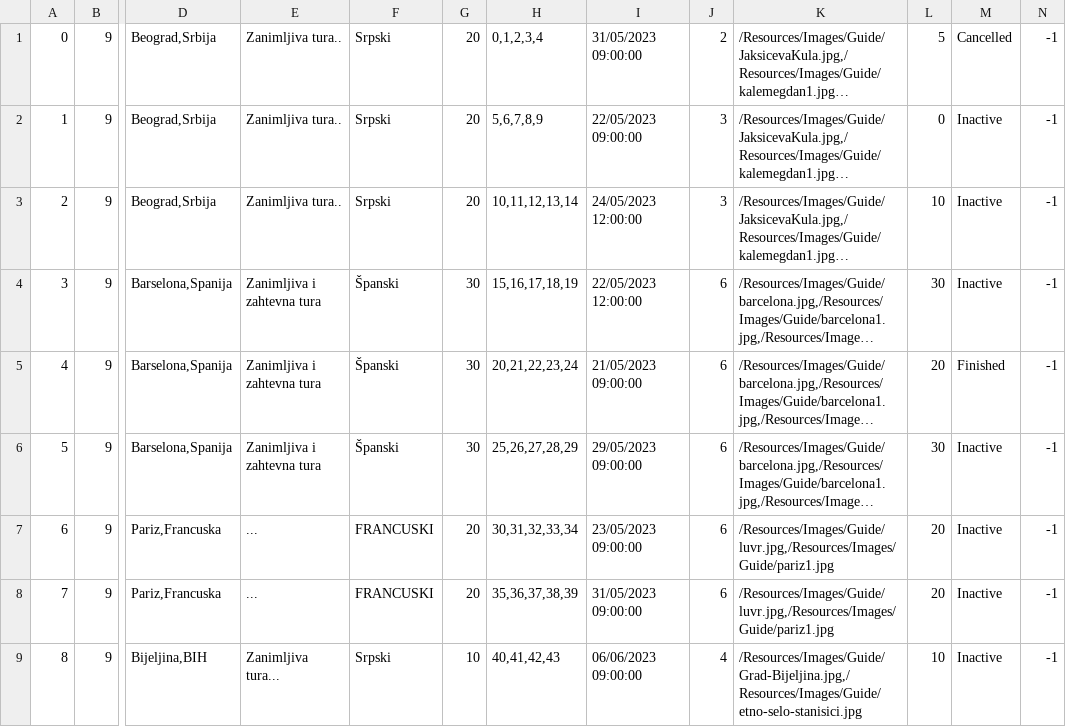
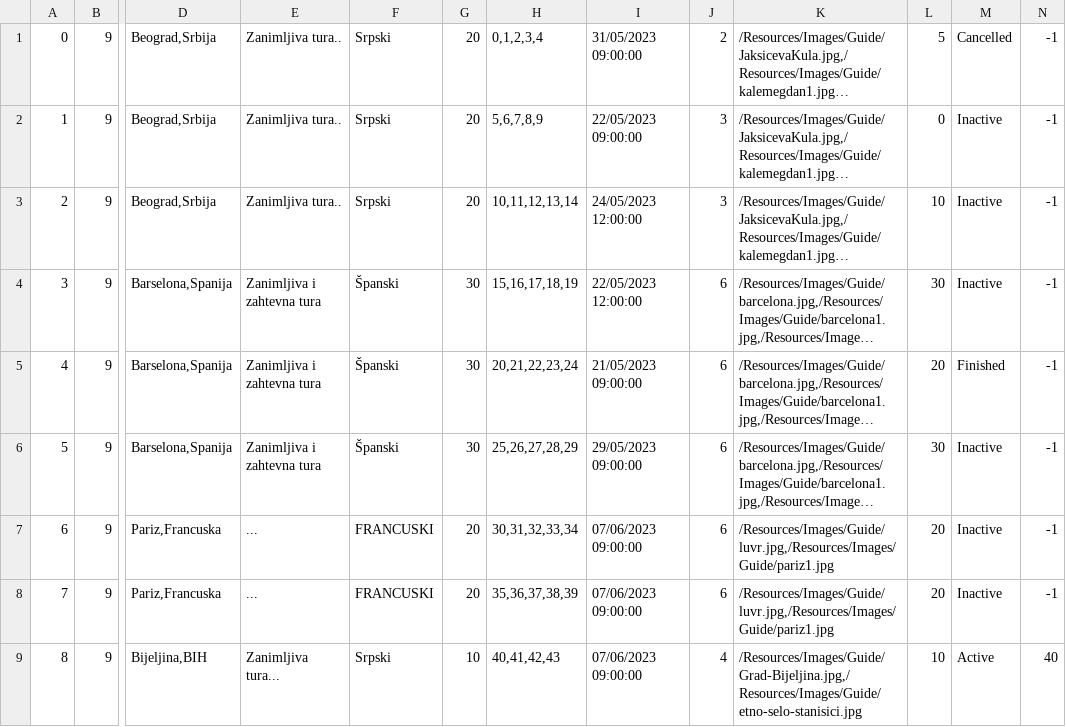
Before and after one commit to jblanusa13/SimsProjekat, a CSV file: ProjectSims/ProjectSims/Resources/Data/tour.csv, drawn as a sheet; only a part is shown, gaps mark what is left out; long unchanged cells end in …; the diff names each change by its address in the sheet, - before the commit and + after, or states it on an @@ line.

```diff
--- a/ProjectSims/ProjectSims/Resources/Data/tour.csv
+++ b/ProjectSims/ProjectSims/Resources/Data/tour.csv
-I7: 23/05/2023 09:00:00
+I7: 07/06/2023 09:00:00
-I8: 31/05/2023 09:00:00
+I8: 07/06/2023 09:00:00
-I9: 06/06/2023 09:00:00
+I9: 07/06/2023 09:00:00
-M9: Inactive
+M9: Active
-N9: -1
+N9: 40
```
Also changed, not shown: 7 other files.
